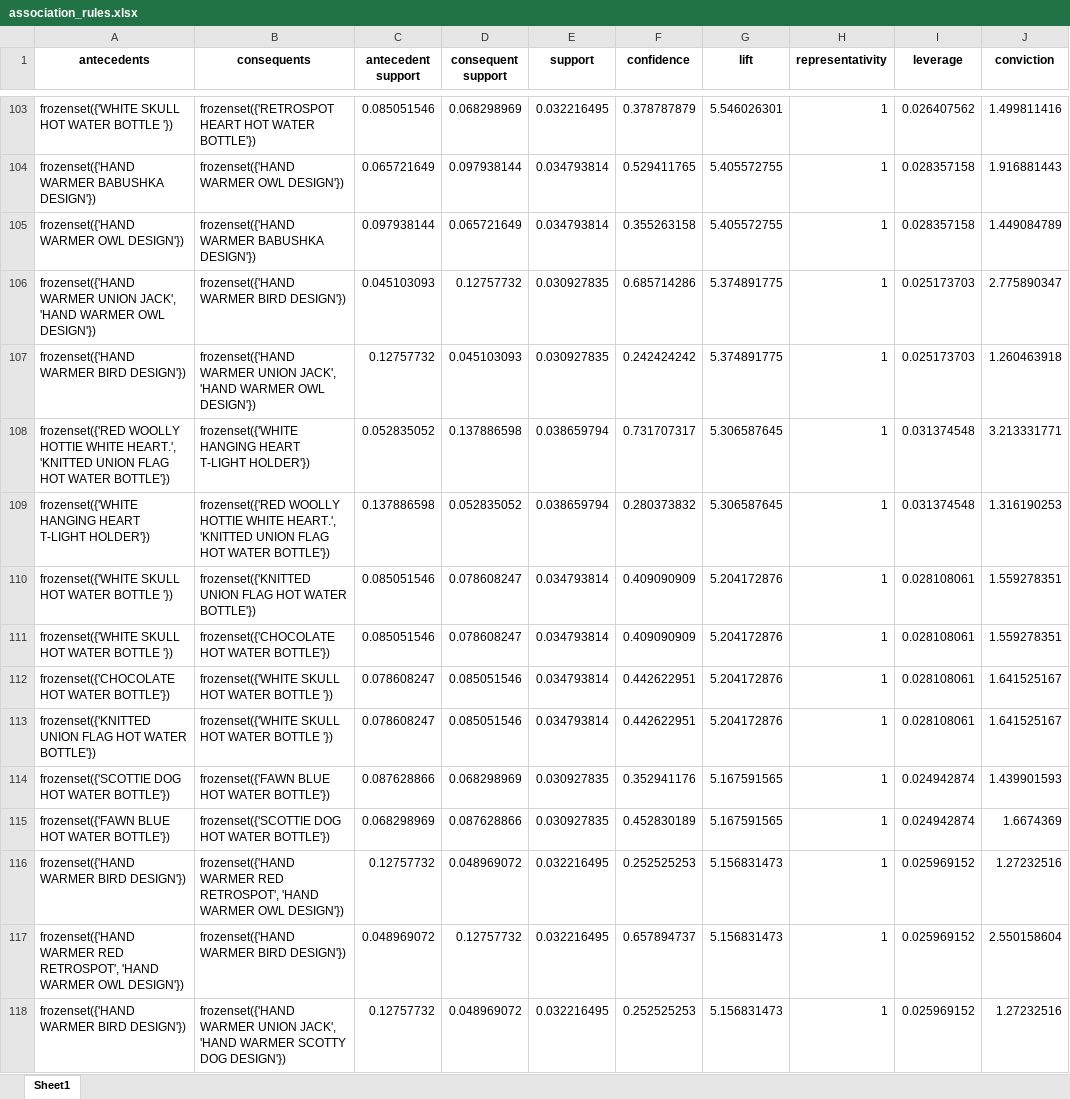
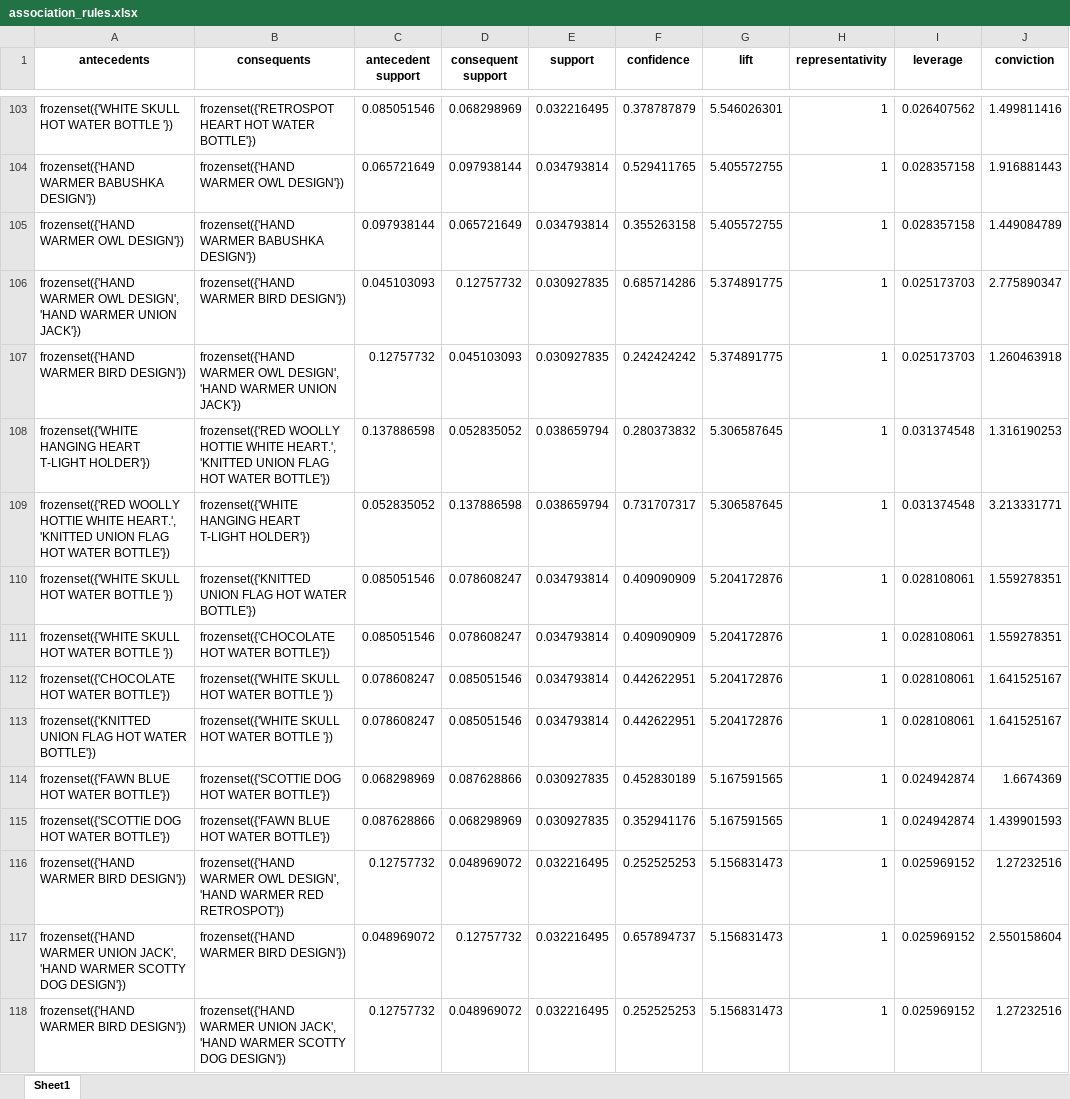
Before and after one commit to Bhavya-wq/Market-Basket-Analysis, an Excel workbook: output/association_rules.xlsx, sheet Sheet1, drawn as a sheet; only a part is shown, gaps mark what is left out; values as stored, in another font and other column widths than the file's, no borders; the diff covers the shown part only; the diff names each change by its address in the sheet, - before the commit and + after, or states it on an @@ line.

```diff
--- a/output/association_rules.xlsx (sheet Sheet1)
+++ b/output/association_rules.xlsx (sheet Sheet1)
-A106 (antecedents): frozenset({'HAND WARMER UNION JACK', 'HAND WARMER OWL DESIGN'})
+A106 (antecedents): frozenset({'HAND WARMER OWL DESIGN', 'HAND WARMER UNION JACK'})
-B107 (consequents): frozenset({'HAND WARMER UNION JACK', 'HAND WARMER OWL DESIGN'})
+B107 (consequents): frozenset({'HAND WARMER OWL DESIGN', 'HAND WARMER UNION JACK'})
@@ row 109 moved to row 108: frozenset({'WHITE HANGING HEART T-LIGHT … @@
@@ row 115 moved to row 114: frozenset({'FAWN BLUE HOT WATER BOTTLE'}… @@
-B116 (consequents): frozenset({'HAND WARMER RED RETROSPOT', 'HAND WARMER OWL DESIGN'})
+B116 (consequents): frozenset({'HAND WARMER OWL DESIGN', 'HAND WARMER RED RETROSPOT'})
-A117 (antecedents): frozenset({'HAND WARMER RED RETROSPOT', 'HAND WARMER OWL DESIGN'})
+A117 (antecedents): frozenset({'HAND WARMER UNION JACK', 'HAND WARMER SCOTTY DOG DESIGN'})
```
Also changed, not shown: 3 added rows, 3 removed rows, 31 moved rows and 20 edited cells elsewhere in this sheet, 2 other files.
